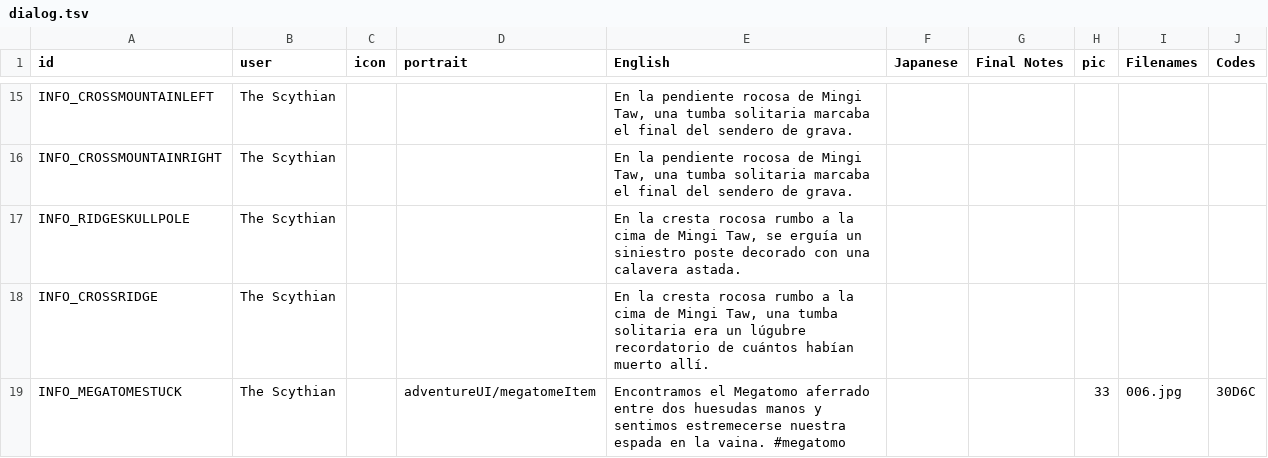
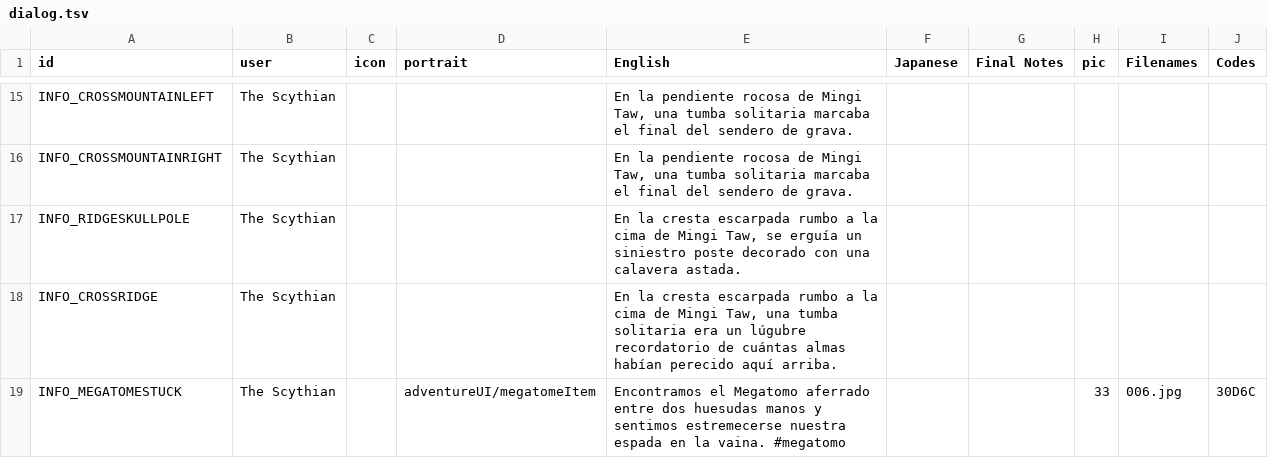
Before and after one commit to cesardeg/swordable, a TSV file: data/locales/spanish/dialog.tsv, drawn as a sheet; only a part is shown, gaps mark what is left out; the diff covers the shown part only.

```diff
--- a/data/locales/spanish/dialog.tsv
+++ b/data/locales/spanish/dialog.tsv
@@ -16,4 +16,4 @@ INFO_CROSSMOUNTAINLEFT	The Scythian			En la pendiente rocosa de Mingi Taw, una t
 INFO_CROSSMOUNTAINRIGHT	The Scythian			En la pendiente rocosa de Mingi Taw, una tumba solitaria marcaba el final del sendero de grava.					
-INFO_RIDGESKULLPOLE	The Scythian			En la cresta rocosa rumbo a la cima de Mingi Taw, se erguía un siniestro poste decorado con una calavera astada.					
-INFO_CROSSRIDGE	The Scythian			En la cresta rocosa rumbo a la cima de Mingi Taw, una tumba solitaria era un lúgubre recordatorio de cuántos habían muerto allí.					
+INFO_RIDGESKULLPOLE	The Scythian			En la cresta escarpada rumbo a la cima de Mingi Taw, se erguía un siniestro poste decorado con una calavera astada.					
+INFO_CROSSRIDGE	The Scythian			En la cresta escarpada rumbo a la cima de Mingi Taw, una tumba solitaria era un lúgubre recordatorio de cuántas almas habían perecido aquí arriba.					
 INFO_MEGATOMESTUCK	The Scythian		adventureUI/megatomeItem	Encontramos el Megatomo aferrado entre dos huesudas manos y sentimos estremecerse nuestra espada en la vaina. #megatomo			33	006.jpg	30D6C
```
Also changed, not shown: 42 edited cells elsewhere in this file, data/locales/portuguese/dialog.tsv, data/locales/portuguese/strings.tsv, 1 other file.
